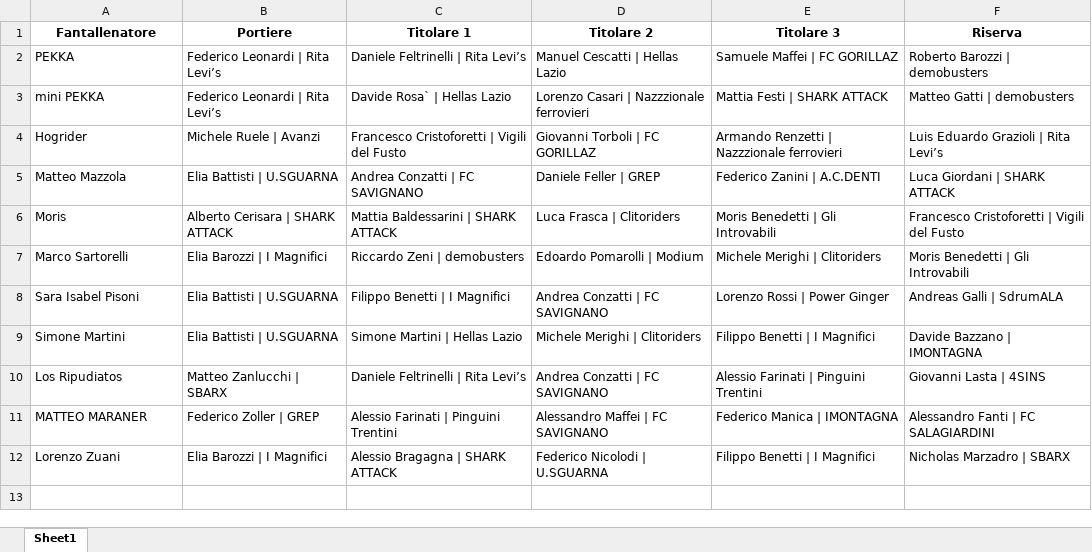
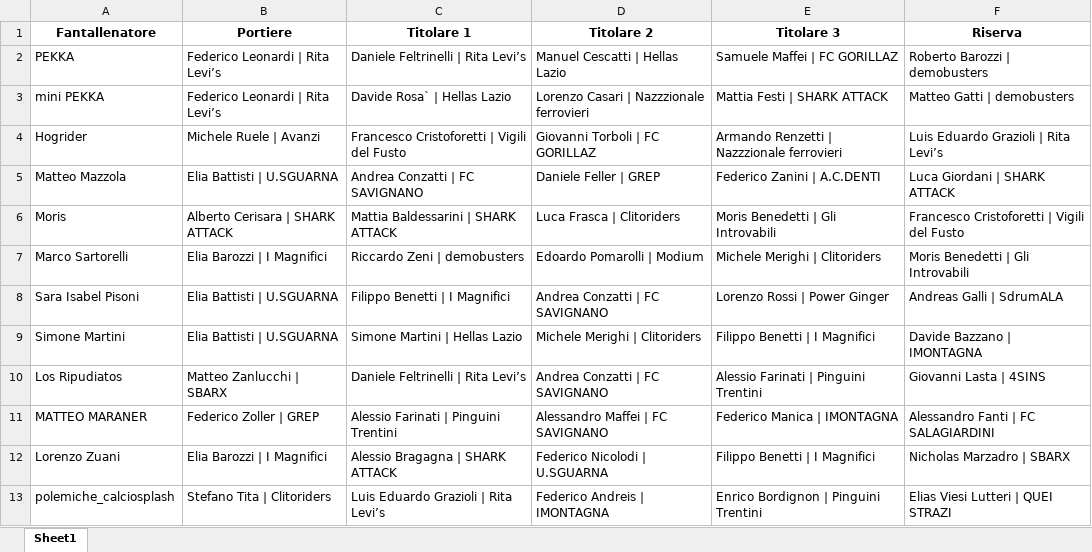
Before and after one commit to chumpblocckami/fantacalciosplash_lizzana, an Excel workbook: assets/2025/squadre.xlsx, sheet Sheet1, drawn as a sheet; values as stored, in another font and other column widths than the file's, no borders; the diff names each change by its address in the sheet, - before the commit and + after, or states it on an @@ line.

Commit message:
Added polemiche_calciosplash team

```diff
--- a/assets/2025/squadre.xlsx (sheet Sheet1)
+++ b/assets/2025/squadre.xlsx (sheet Sheet1)
+row 13: polemiche_calciosplash | Stefano Tita | Clitoriders | Luis Eduardo Grazioli | Rita Levi’s | Federico Andreis | IMONTAGNA | Enrico Bordignon | Pinguini Trentini | Elias Viesi Lutteri | QUEI STRAZI
```
